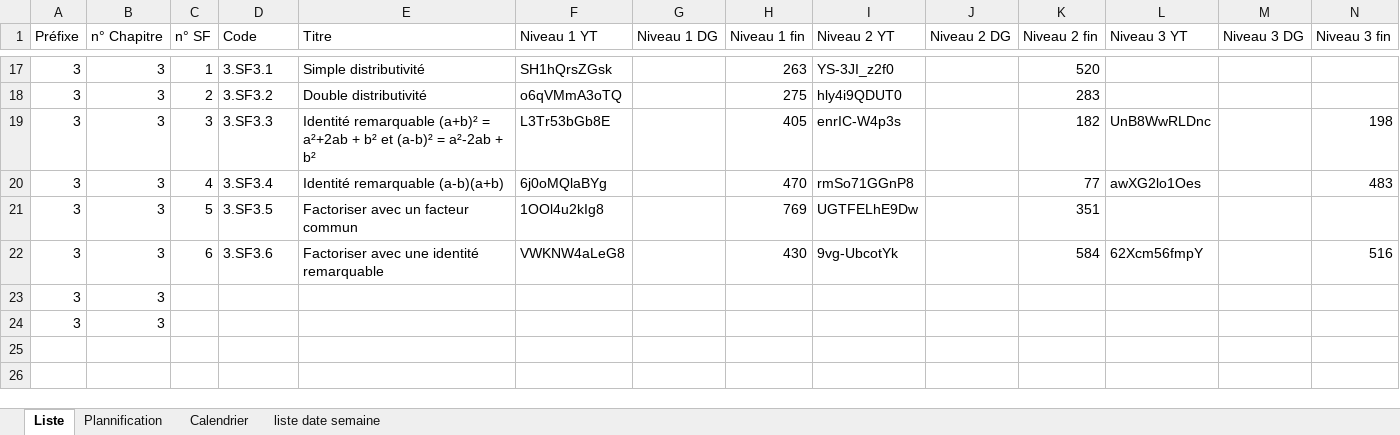
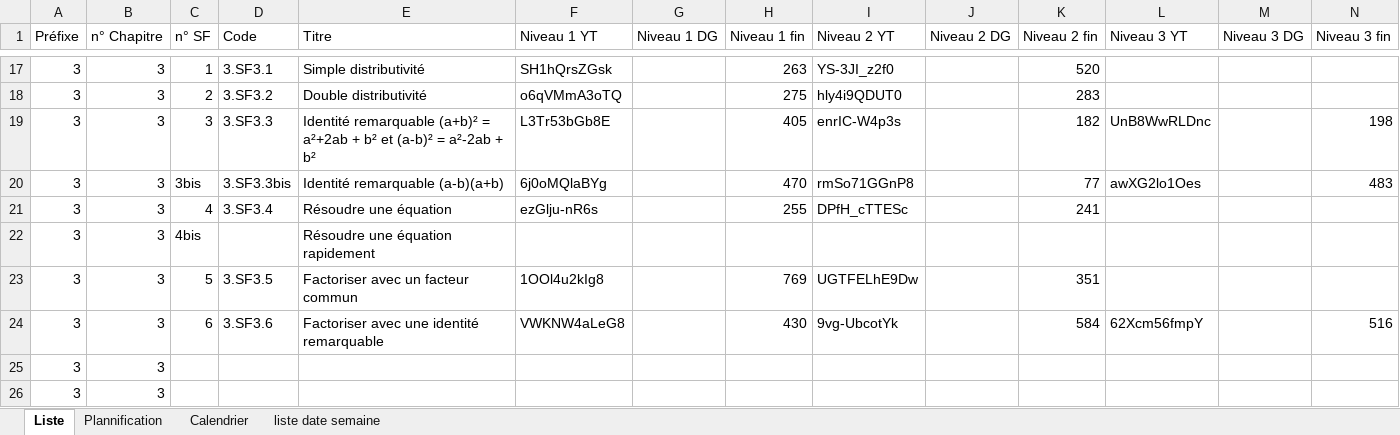
Before and after one commit to Ligne2Maths/Spirale2Maths, an Excel workbook: contenu/Troisieme.xlsx, sheet Liste, drawn as a sheet; only a part is shown, gaps mark what is left out; values as stored, in another font and other column widths than the file's, no borders; rows hold the shown columns only; the diff names each change by its address in the sheet, - before the commit and + after, or states it on an @@ line.

```diff
--- a/contenu/Troisieme.xlsx (sheet Liste)
+++ b/contenu/Troisieme.xlsx (sheet Liste)
-C20 (n° SF): 4
+C20 (n° SF): 3bis
-D20 (Code): 3.SF3.4
+D20 (Code): 3.SF3.3bis
+row 21: 3 | 3 | 4 | 3.SF3.4 | Résoudre une équation | ezGlju-nR6s |  | 255 | DPfH_cTTESc |  | 241
+row 22: 3 | 3 | 4bis |  | Résoudre une équation rapidement
```
Also changed, not shown: sheet Plannification, contenu/Seconde.xlsx, 1 other file.
